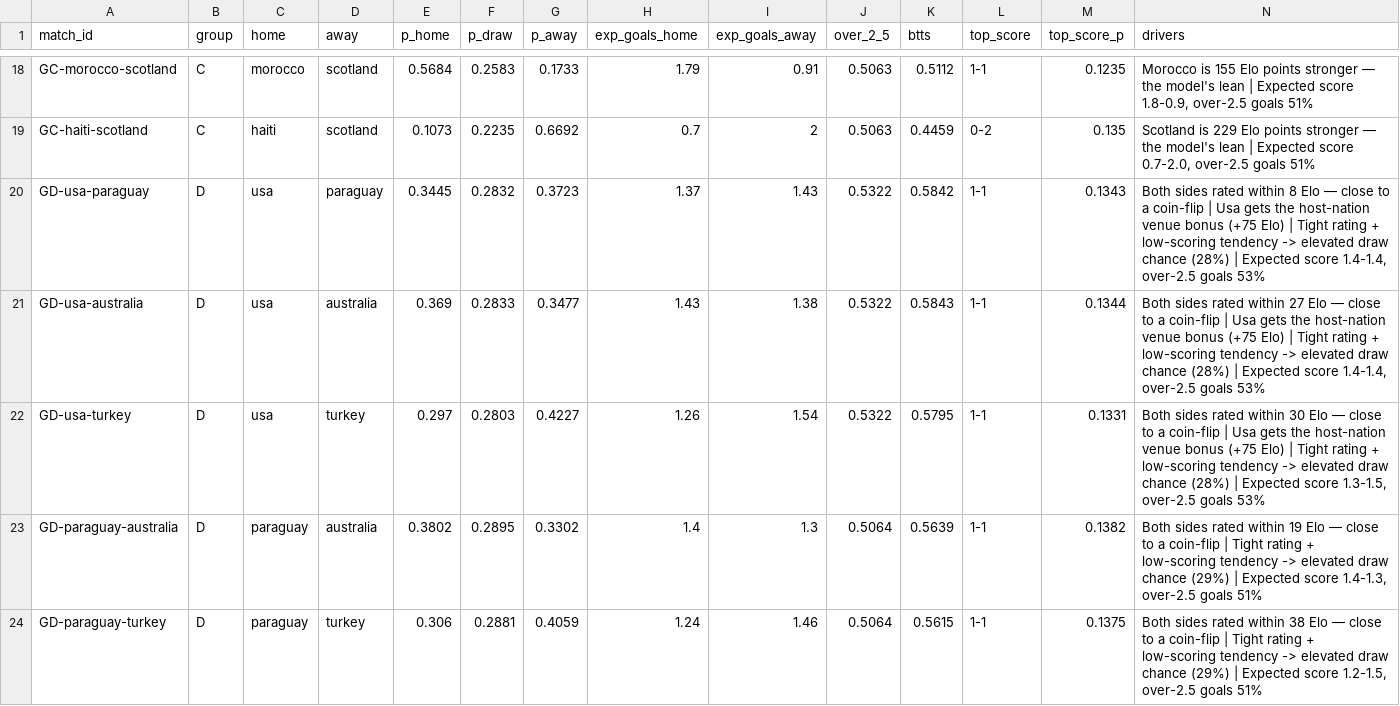
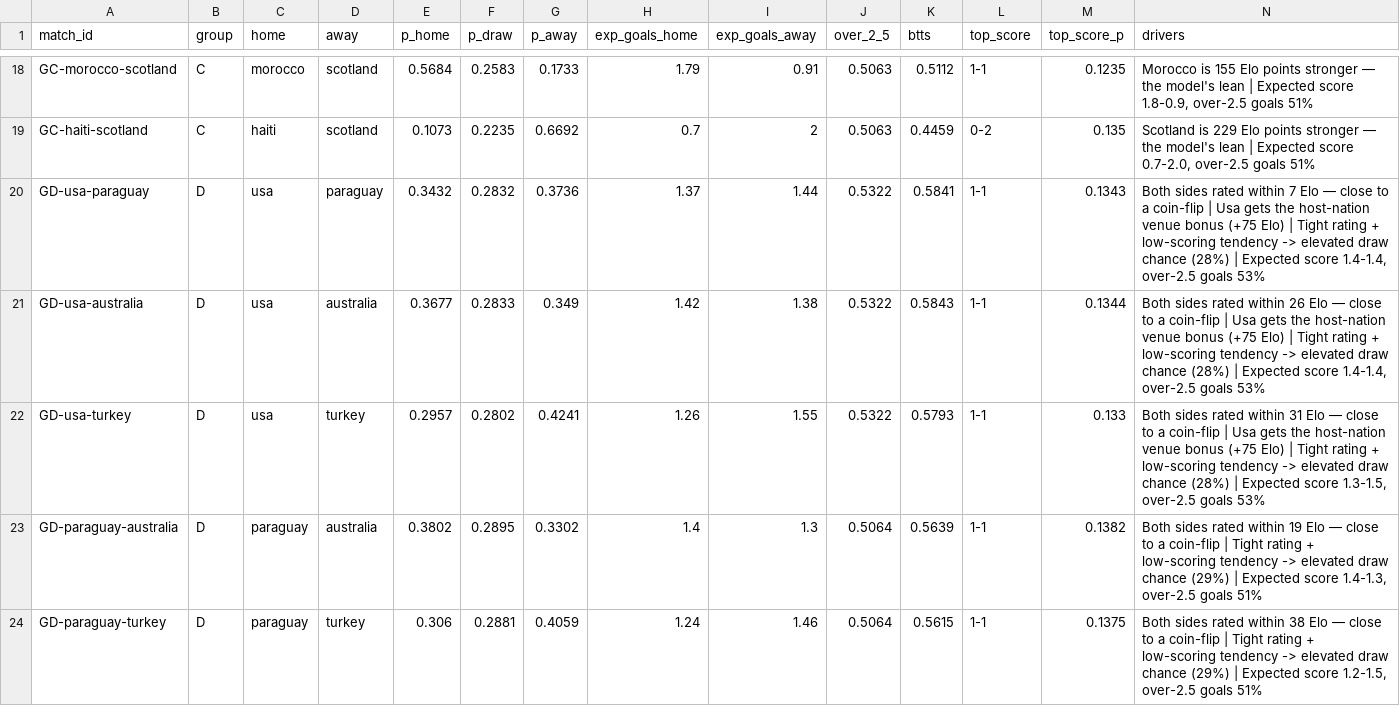
Before and after one commit to ForegatePrediction/foregate-worldcup-prediction-model, a CSV file: outputs/foregate-matches.csv, drawn as a sheet; only a part is shown, gaps mark what is left out.

```diff
--- a/outputs/foregate-matches.csv
+++ b/outputs/foregate-matches.csv
@@ -19,5 +19,5 @@ GC-morocco-scotland,C,morocco,scotland,0.5684,0.2583,0.1733,1.79,0.91,0.5063,0.5
 GC-haiti-scotland,C,haiti,scotland,0.1073,0.2235,0.6692,0.7,2,0.5063,0.4459,0-2,0.135,"Scotland is 229 Elo points stronger — the model's lean | Expected score 0.7-2.0, over-2.5 goals 51%"
-GD-usa-paraguay,D,usa,paraguay,0.3445,0.2832,0.3723,1.37,1.43,0.5322,0.5842,1-1,0.1343,"Both sides rated within 8 Elo — close to a coin-flip | Usa gets the host-nation venue bonus (+75 Elo) | Tight rating + low-scoring tendency -> elevated draw chance (28%) | Expected score 1.4-1.4, over-2.5 goals 53%"
-GD-usa-australia,D,usa,australia,0.369,0.2833,0.3477,1.43,1.38,0.5322,0.5843,1-1,0.1344,"Both sides rated within 27 Elo — close to a coin-flip | Usa gets the host-nation venue bonus (+75 Elo) | Tight rating + low-scoring tendency -> elevated draw chance (28%) | Expected score 1.4-1.4, over-2.5 goals 53%"
-GD-usa-turkey,D,usa,turkey,0.297,0.2803,0.4227,1.26,1.54,0.5322,0.5795,1-1,0.1331,"Both sides rated within 30 Elo — close to a coin-flip | Usa gets the host-nation venue bonus (+75 Elo) | Tight rating + low-scoring tendency -> elevated draw chance (28%) | Expected score 1.3-1.5, over-2.5 goals 53%"
+GD-usa-paraguay,D,usa,paraguay,0.3432,0.2832,0.3736,1.37,1.44,0.5322,0.5841,1-1,0.1343,"Both sides rated within 7 Elo — close to a coin-flip | Usa gets the host-nation venue bonus (+75 Elo) | Tight rating + low-scoring tendency -> elevated draw chance (28%) | Expected score 1.4-1.4, over-2.5 goals 53%"
+GD-usa-australia,D,usa,australia,0.3677,0.2833,0.349,1.42,1.38,0.5322,0.5843,1-1,0.1344,"Both sides rated within 26 Elo — close to a coin-flip | Usa gets the host-nation venue bonus (+75 Elo) | Tight rating + low-scoring tendency -> elevated draw chance (28%) | Expected score 1.4-1.4, over-2.5 goals 53%"
+GD-usa-turkey,D,usa,turkey,0.2957,0.2802,0.4241,1.26,1.55,0.5322,0.5793,1-1,0.133,"Both sides rated within 31 Elo — close to a coin-flip | Usa gets the host-nation venue bonus (+75 Elo) | Tight rating + low-scoring tendency -> elevated draw chance (28%) | Expected score 1.3-1.5, over-2.5 goals 53%"
 GD-paraguay-australia,D,paraguay,australia,0.3802,0.2895,0.3302,1.4,1.3,0.5064,0.5639,1-1,0.1382,"Both sides rated within 19 Elo — close to a coin-flip | Tight rating + low-scoring tendency -> elevated draw chance (29%) | Expected score 1.4-1.3, over-2.5 goals 51%"
```
Also changed, not shown: outputs/foregate-tournament.csv, 5 other files.
